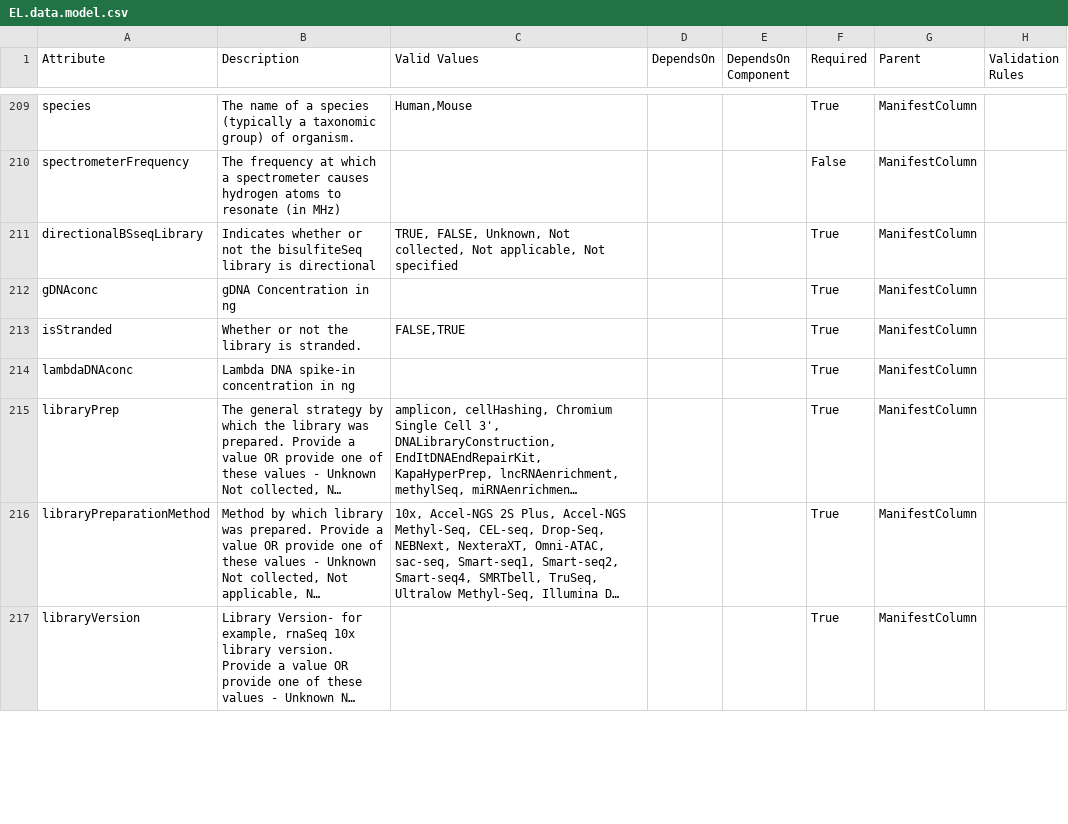
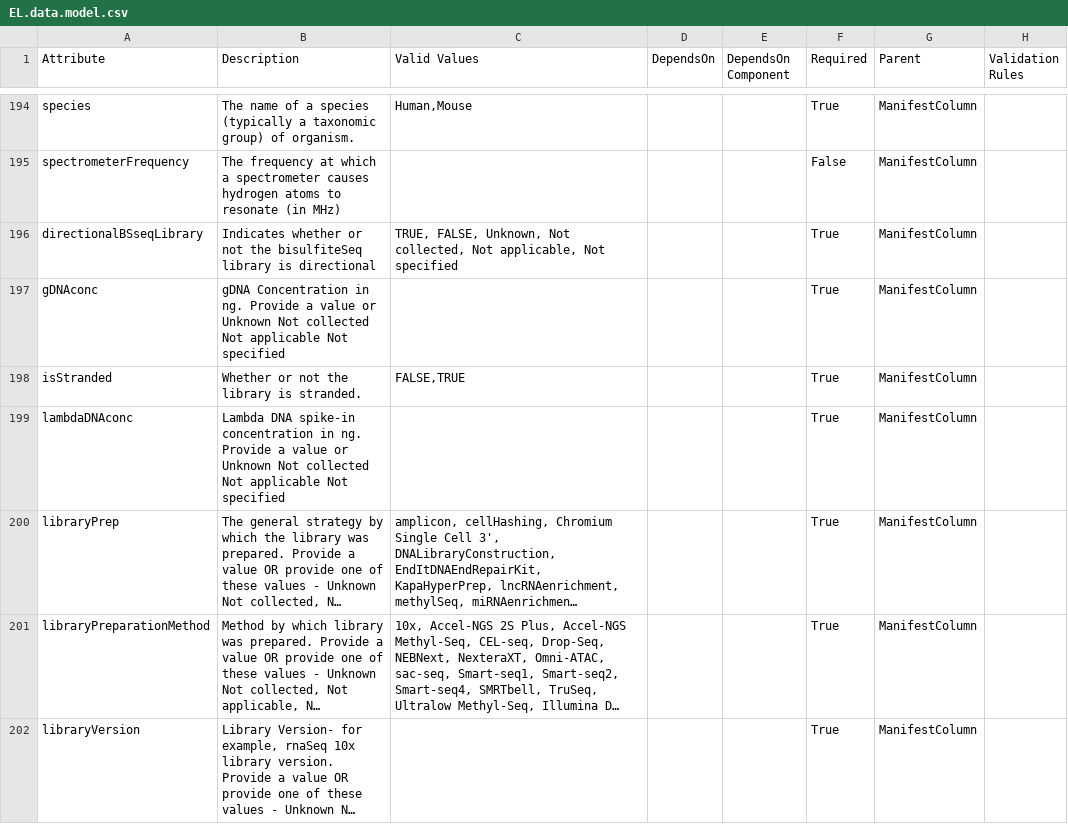
Before and after one commit to eliteportal/data-models, a CSV file: EL.data.model.csv, drawn as a sheet; only a part is shown, gaps mark what is left out; long unchanged cells end in …; addresses are those after the commit; the diff covers the shown part only; the diff names each change by its address in the sheet, - before the commit and + after, or states it on an @@ line.

```diff
--- a/EL.data.model.csv
+++ b/EL.data.model.csv
-B197 (Description): …Concentration in ng
+B197 (Description): …Concentration in ng. Provide a value or Unknown Not collected Not applicable Not specified
-B199 (Description): …concentration in ng
+B199 (Description): …concentration in ng. Provide a value or Unknown Not collected Not applicable Not specified
```
Also changed, not shown: 1 added row, 15 removed rows and 9 edited cells elsewhere in this file, 1 other file.
